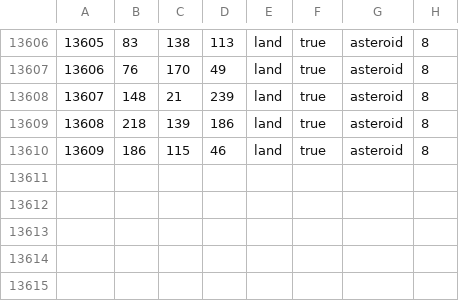
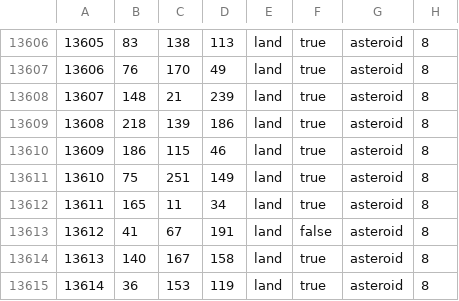
Before and after one commit to Kot0ri/The-Revil-Initiative, a CSV file: map/definition.csv, drawn as a sheet; only a part is shown, gaps mark what is left out.

```diff
--- a/map/definition.csv
+++ b/map/definition.csv
@@ -13610 +13610,6 @@
 13609;186;115;46;land;true;asteroid;8
+13610;75;251;149;land;true;asteroid;8
+13611;165;11;34;land;true;asteroid;8
+13612;41;67;191;land;false;asteroid;8
+13613;140;167;158;land;true;asteroid;8
+13614;36;153;119;land;true;asteroid;8
```
Also changed, not shown: 2 other files.
